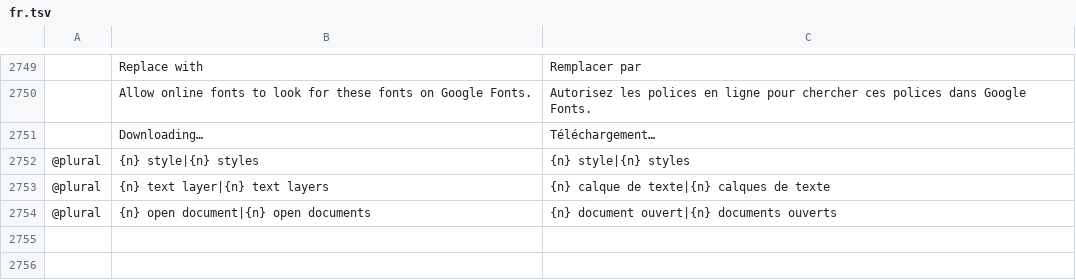
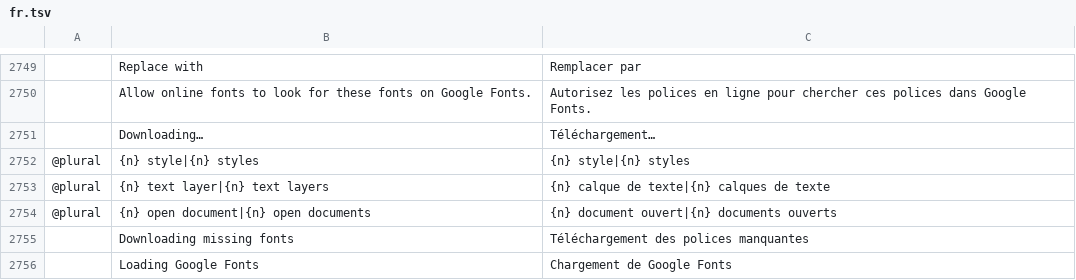
Before and after one commit to kntrttm/photocraft, a TSV file: crates/ui-egui/src/i18n/fr.tsv, drawn as a sheet; only a part is shown, gaps mark what is left out; the diff names each change by its address in the sheet, - before the commit and + after, or states it on an @@ line.

```diff
--- a/crates/ui-egui/src/i18n/fr.tsv
+++ b/crates/ui-egui/src/i18n/fr.tsv
+row 2755:  | Downloading missing fonts | Téléchargement des polices manquantes
+row 2756:  | Loading Google Fonts | Chargement de Google Fonts
```
Also changed, not shown: crates/ui-egui/src/i18n/cs.tsv, crates/ui-egui/src/i18n/de.tsv, 13 other files.
